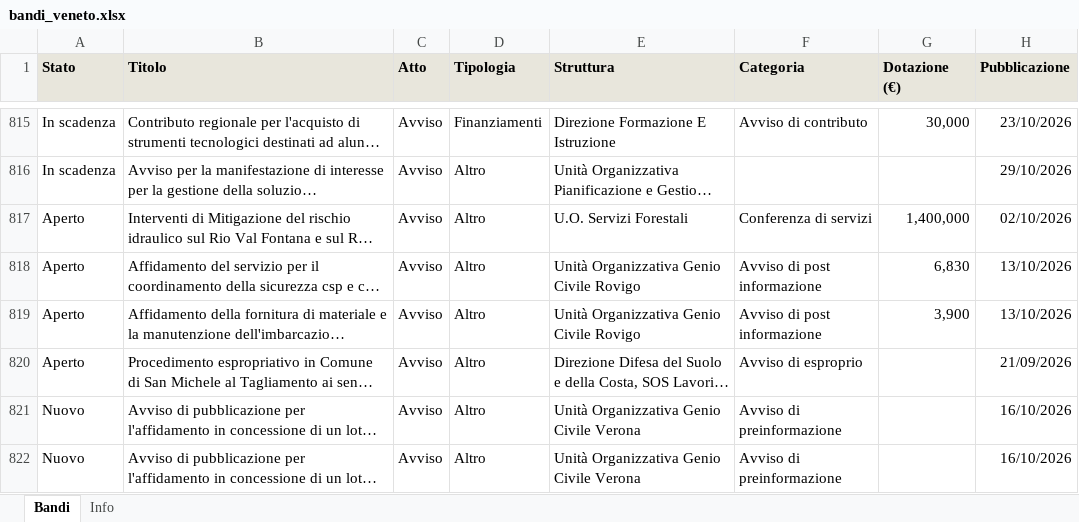
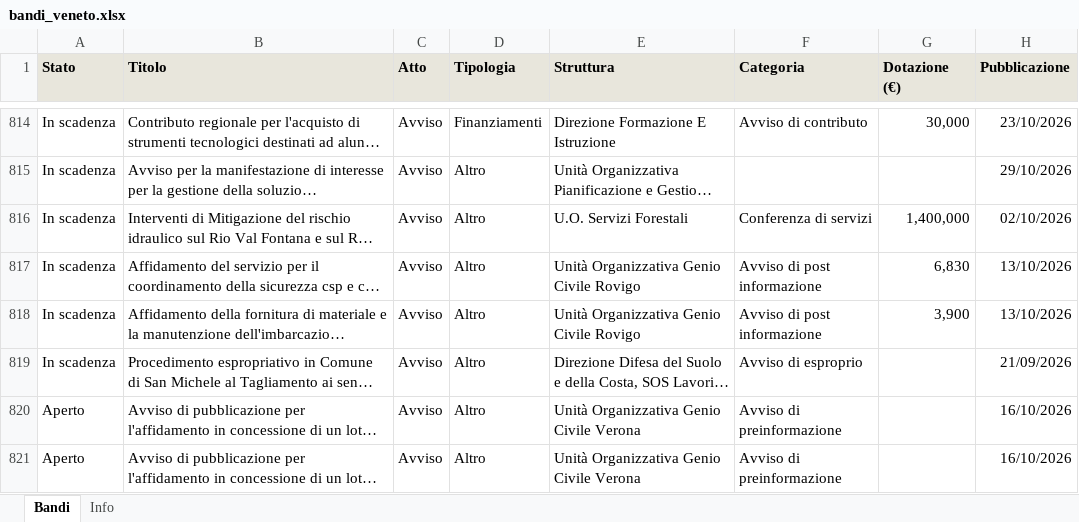
Before and after one commit to Gandalf88201/AppBandoRegVeneto, an Excel workbook: data/bandi_veneto.xlsx, sheet Bandi, drawn as a sheet; only a part is shown, gaps mark what is left out; long unchanged cells end in …; values as stored, in another font and other column widths than the file's, no borders; addresses are those after the commit; the diff covers the shown part only; the diff names each change by its address in the sheet, - before the commit and + after, or states it on an @@ line.

```diff
--- a/data/bandi_veneto.xlsx (sheet Bandi)
+++ b/data/bandi_veneto.xlsx (sheet Bandi)
-A816:A819 (Stato): Aperto
+A816:A819 (Stato): In scadenza
-A820:A821 (Stato): Nuovo
+A820:A821 (Stato): Aperto
```
Also changed, not shown: 2 added rows, 2 removed rows and 5 edited cells elsewhere in this sheet, sheet Info, docs/data/bandi_veneto.xlsx, 5 other files.
